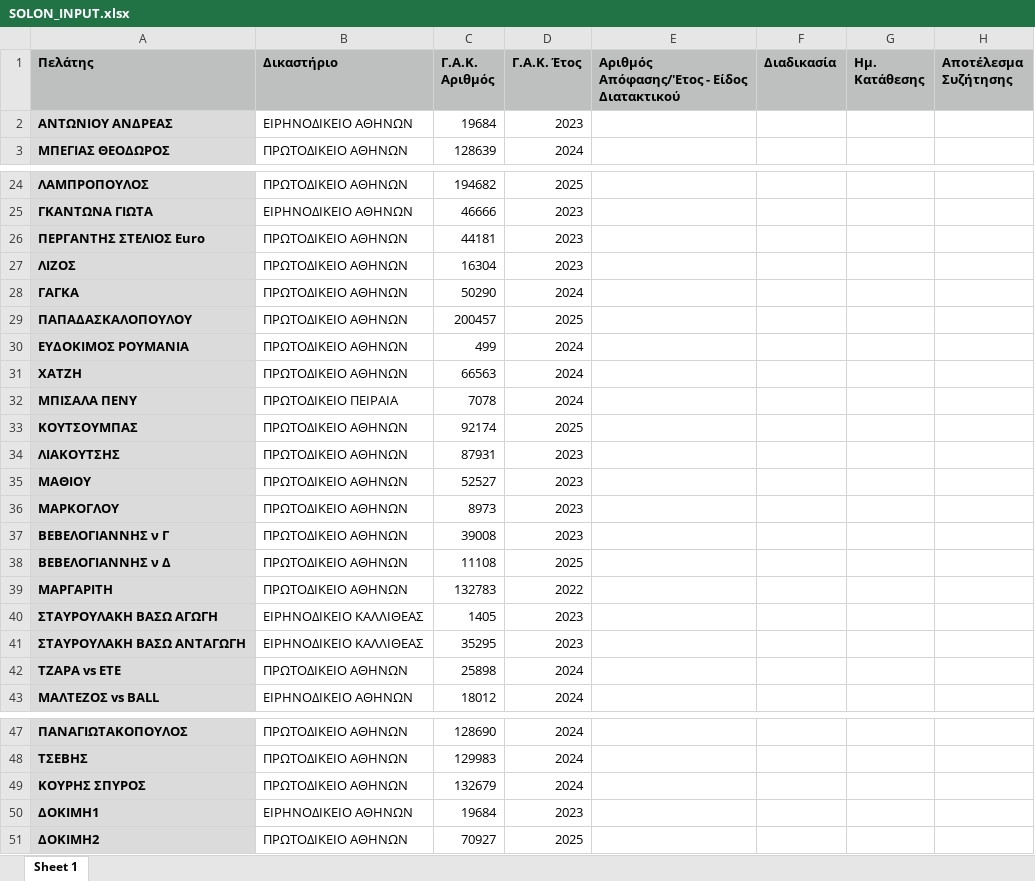
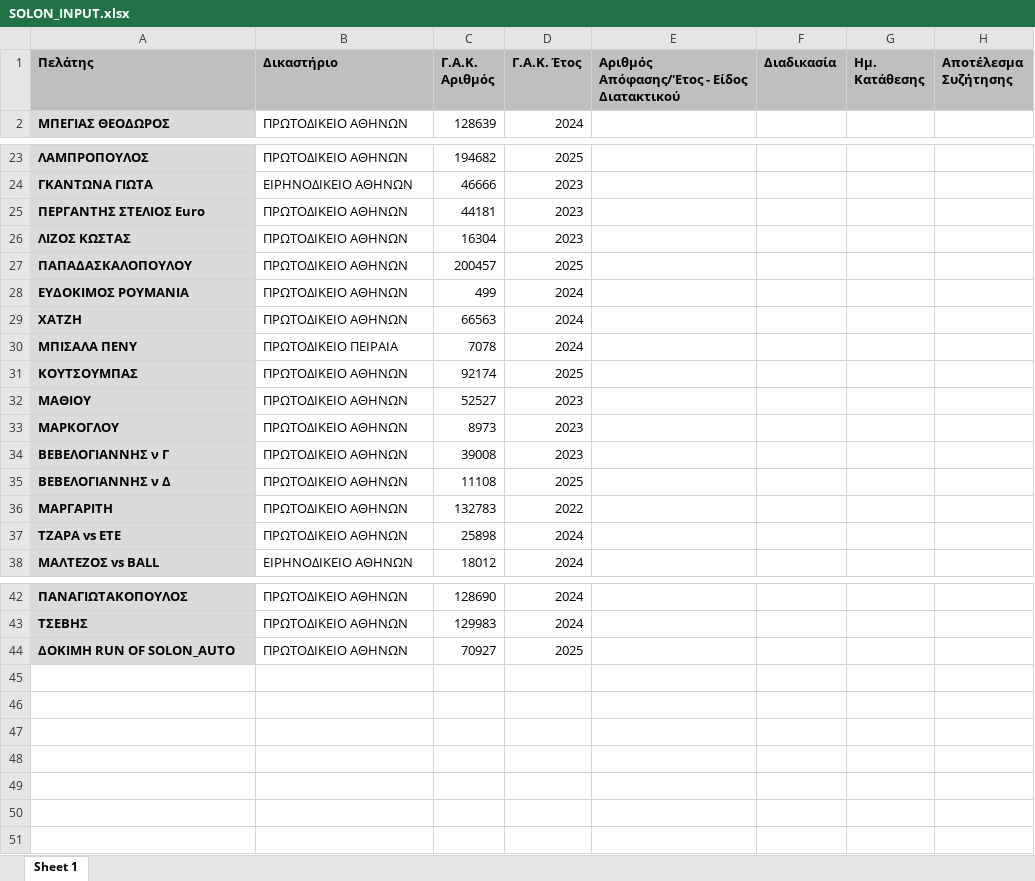
Before and after one commit to ZiamparasLawFirm/Solon_Auto, an Excel workbook: SOLON_INPUT.xlsx, sheet Sheet 1, drawn as a sheet; only a part is shown, gaps mark what is left out; values as stored, in another font and other column widths than the file's, no borders; removed rows and columns are numbered as before the commit, all else as after; the diff names each change by its address in the sheet, - before the commit and + after, or states it on an @@ line.

```diff
--- a/SOLON_INPUT.xlsx (sheet Sheet 1)
+++ b/SOLON_INPUT.xlsx (sheet Sheet 1)
-row 2: ΑΝΤΩΝΙΟΥ ΑΝΔΡΕΑΣ | ΕΙΡΗΝΟΔΙΚΕΙΟ ΑΘΗΝΩΝ | 19684 | 2023
-A26 (Πελάτης): ΛΙΖΟΣ
+A26 (Πελάτης): ΛΙΖΟΣ ΚΩΣΤΑΣ
-row 28: ΓΑΓΚΑ | ΠΡΩΤΟΔΙΚΕΙΟ ΑΘΗΝΩΝ | 50290 | 2024
-row 34: ΛΙΑΚΟΥΤΣΗΣ | ΠΡΩΤΟΔΙΚΕΙΟ ΑΘΗΝΩΝ | 87931 | 2023
-row 40: ΣΤΑΥΡΟΥΛΑΚΗ ΒΑΣΩ ΑΓΩΓΗ | ΕΙΡΗΝΟΔΙΚΕΙΟ ΚΑΛΛΙΘΕΑΣ | 1405 | 2023
-row 41: ΣΤΑΥΡΟΥΛΑΚΗ ΒΑΣΩ ΑΝΤΑΓΩΓΗ | ΕΙΡΗΝΟΔΙΚΕΙΟ ΚΑΛΛΙΘΕΑΣ | 35295 | 2023
-row 49: ΚΟΥΡΗΣ ΣΠΥΡΟΣ | ΠΡΩΤΟΔΙΚΕΙΟ ΑΘΗΝΩΝ | 132679 | 2024
-row 50: ΔΟΚΙΜΗ1 | ΕΙΡΗΝΟΔΙΚΕΙΟ ΑΘΗΝΩΝ | 19684 | 2023
-A44 (Πελάτης): ΔΟΚΙΜΗ2
+A44 (Πελάτης): ΔΟΚΙΜΗ RUN OF SOLON_AUTO
```
Also changed, not shown: 1 other file.
